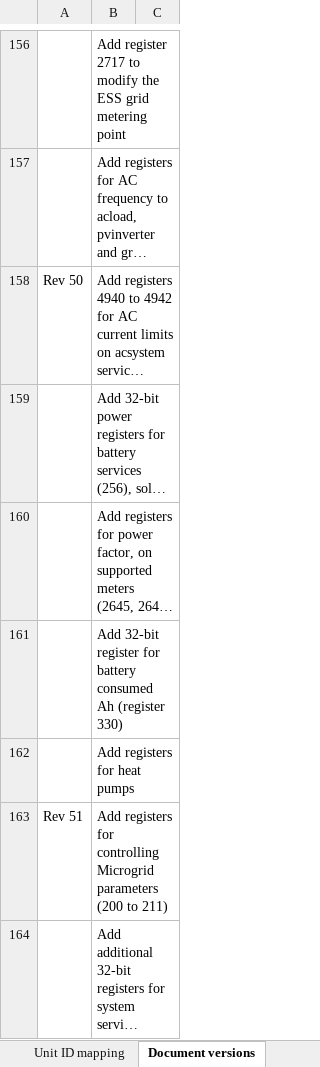
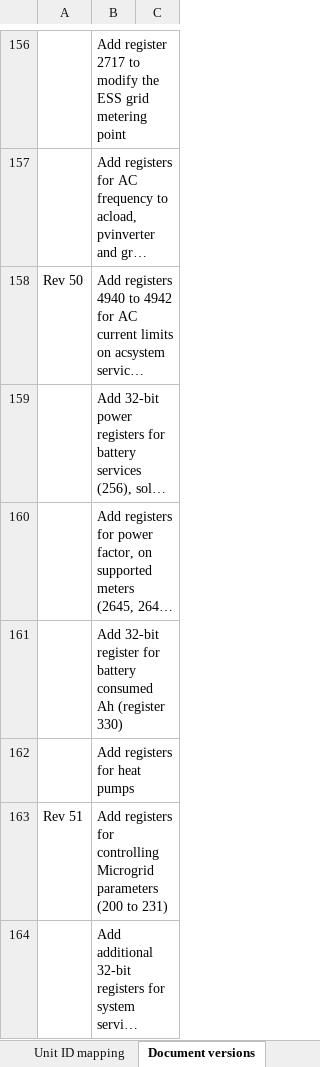
Before and after one commit to victronenergy/dbus_modbustcp, an Excel workbook: CCGX-Modbus-TCP-register-list.xlsx, sheet Document versions, drawn as a sheet; only a part is shown, gaps mark what is left out; long unchanged cells end in …; values as stored, in another font and other column widths than the file's, no borders; the diff names each change by its address in the sheet, - before the commit and + after, or states it on an @@ line.

```diff
--- a/CCGX-Modbus-TCP-register-list.xlsx (sheet Document versions)
+++ b/CCGX-Modbus-TCP-register-list.xlsx (sheet Document versions)
-B163: …(200 to 211)
+B163: …(200 to 231)
```
Also changed, not shown: sheet Field list.
